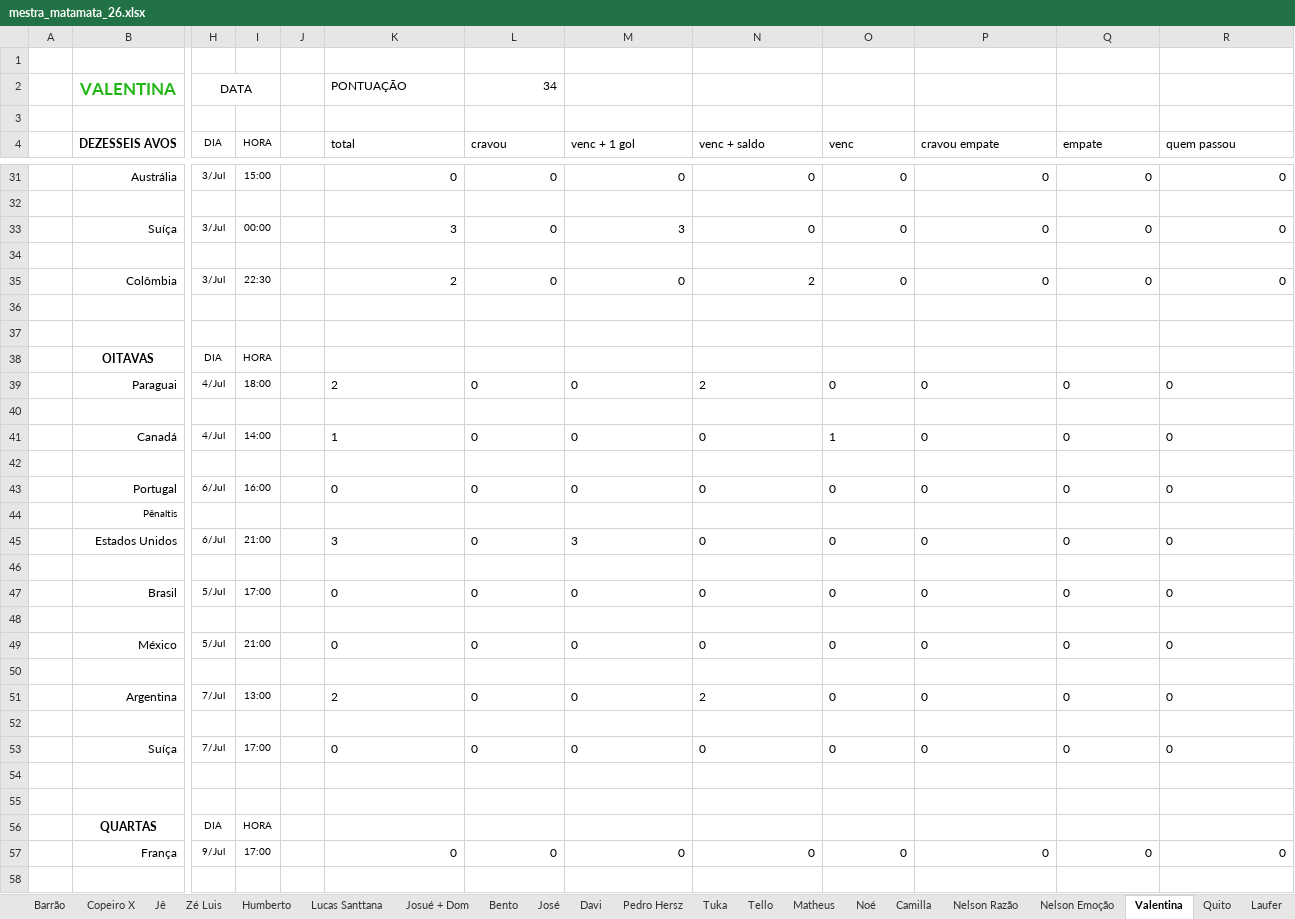
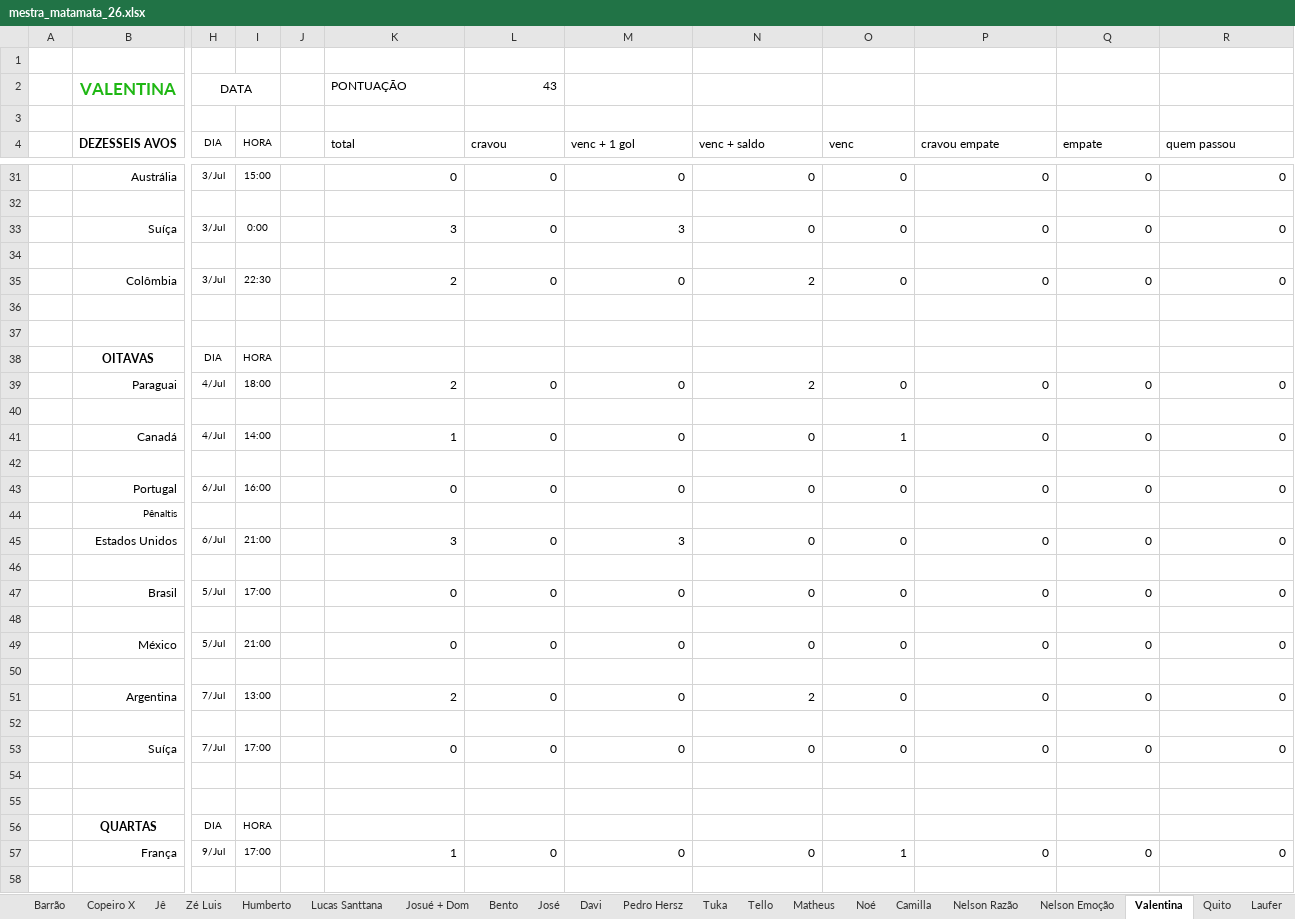
Before and after one commit to dhersz/zebolao26, an Excel workbook: mestra_matamata_26.xlsx, sheet Valentina, drawn as a sheet; only a part is shown, gaps mark what is left out; values as stored, in another font and other column widths than the file's, no borders; the diff covers the shown part only; the diff names each change by its address in the sheet, - before the commit and + after, or states it on an @@ line.

```diff
--- a/mestra_matamata_26.xlsx (sheet Valentina)
+++ b/mestra_matamata_26.xlsx (sheet Valentina)
-L2 (cravou): 34
+L2 (cravou): 43
-I33 (HORA): 00:00
+I33 (HORA): 0:00
-K39:R39 alignment: left
+K39:R39 alignment: right
-K41:R41 alignment: left
+K41:R41 alignment: right
-K43:R43 alignment: left
+K43:R43 alignment: right
-K45:R45 alignment: left
+K45:R45 alignment: right
-K47:R47 alignment: left
+K47:R47 alignment: right
-K49:R49 alignment: left
+K49:R49 alignment: right
-K51:R51 alignment: left
+K51:R51 alignment: right
-K53:R53 alignment: left
+K53:R53 alignment: right
-K57 (total): 0
+K57 (total): 1
-O57 (venc): 0
+O57 (venc): 1
```
Also changed, not shown: 1 edited cell and cell formats elsewhere in this sheet, sheet Daniel, sheet Grok, sheet Laufer, sheet Lucas Santtana, sheet Tuka, sheet Lucas Joels, 20 more sheets, formulas that keep their value.
